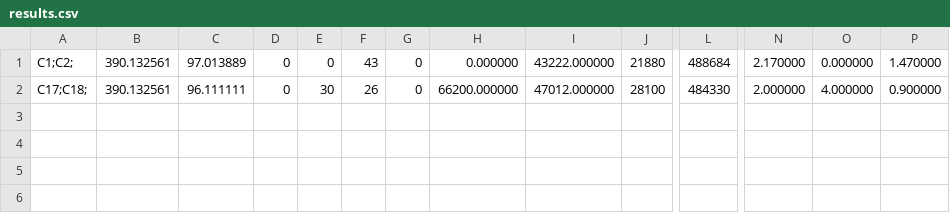
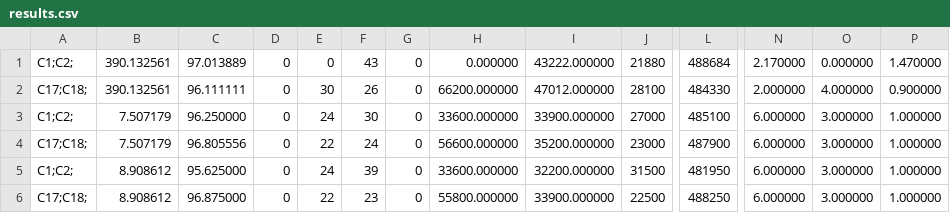
Before and after one commit to mb-14/SingleSystem-Memetic, a CSV file: results.csv, drawn as a sheet; only a part is shown, gaps mark what is left out; rows hold the shown columns only; the diff names each change by its address in the sheet, - before the commit and + after, or states it on an @@ line.

```diff
--- a/results.csv
+++ b/results.csv
+row 3: C1;C2; | 7.507179 | 96.250000 | 0 | 24 | 30 | 0 | 33600.000000 | 33900.000000 | 27000 | 485100 | 6.000000 | 3.000000 | 1.000000
+row 4: C17;C18; | 7.507179 | 96.805556 | 0 | 22 | 24 | 0 | 56600.000000 | 35200.000000 | 23000 | 487900 | 6.000000 | 3.000000 | 1.000000
+row 5: C1;C2; | 8.908612 | 95.625000 | 0 | 24 | 39 | 0 | 33600.000000 | 32200.000000 | 31500 | 481950 | 6.000000 | 3.000000 | 1.000000
+row 6: C17;C18; | 8.908612 | 96.875000 | 0 | 22 | 23 | 0 | 55800.000000 | 33900.000000 | 22500 | 488250 | 6.000000 | 3.000000 | 1.000000
```
Also changed, not shown: 7 other files.
